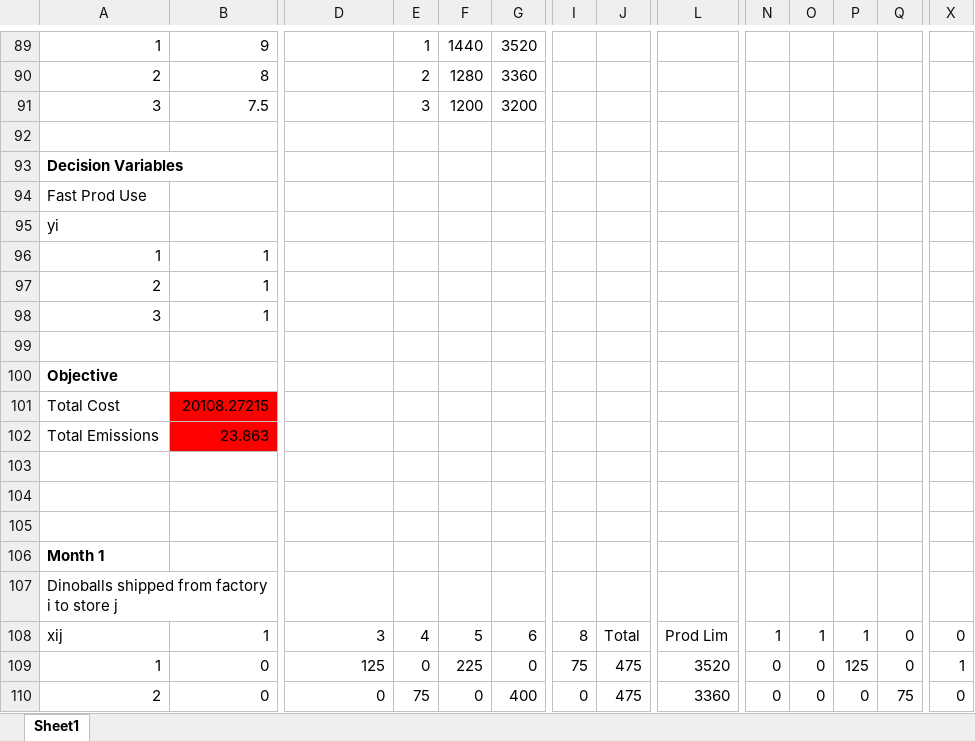
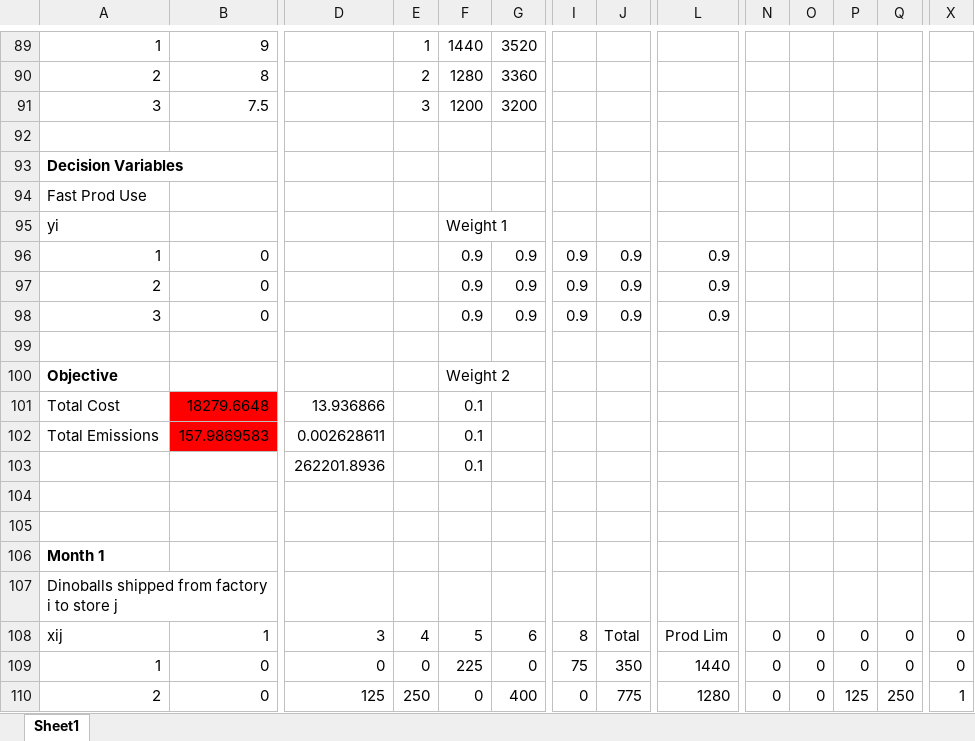
Before and after one commit to brun0966/Project, an Excel workbook: Project Model_No Fast Prod_No Equal Demand.xlsx, sheet Sheet1, drawn as a sheet; only a part is shown, gaps mark what is left out; values as stored, in another font and other column widths than the file's, no borders; removed rows and columns are numbered as before the commit, all else as after; rows hold the shown columns only; the diff covers the shown part only; the diff names each change by its address in the sheet, - before the commit and + after, or states it on an @@ line.

```diff
--- a/Project Model_No Fast Prod_No Equal Demand.xlsx (sheet Sheet1)
+++ b/Project Model_No Fast Prod_No Equal Demand.xlsx (sheet Sheet1)
-F95: (empty)
+F95: Weight 1
-row 96: 1 | 1
-row 97: 2 | 1
-row 98: 3 | 1
+row 96: 1 | 0 |  |  | 0.9 | 0.9 | 0.9 | 0.9 | 0.9
+row 97: 2 | 0 |  |  | 0.9 | 0.9 | 0.9 | 0.9 | 0.9
+row 98: 3 | 0 |  |  | 0.9 | 0.9 | 0.9 | 0.9 | 0.9
-F100: (empty)
+F100: Weight 2
-row 101: Total Cost | 20108.27215
-row 102: Total Emissions | 23.863
-row 101: (empty)
+row 101: Total Cost | 18279.6648 | 13.936866 |  | 0.1
-B101 fill: none
+B101 fill: #FF0000
+row 102: Total Emissions | 157.9869583 | 0.002628611 |  | 0.1
+row 103:  |  | 262201.8936 |  | 0.1
-N108: 1
+N108: 0
-O108: 1
+O108: 0
-P108: 1
+P108: 0
-D109: 125
+D109: 0
-J109: 475
+J109: 350
-L109: 3520
+L109: 1440
-P109: 125
+P109: 0
-X109: 1
+X109: 0
-D110: 0
+D110: 125
-E110: 75
+E110: 250
-J110: 475
+J110: 775
-L110: 3360
+L110: 1280
-P110: 0
+P110: 125
-Q110: 75
+Q110: 250
-X110: 0
+X110: 1
```
Also changed, not shown: 405 edited cells elsewhere in this sheet, Project Model_Fast Prod_Equal Demand.xlsx, Project Model_Fast Prod_No Equal Demand.xlsx, 1 other file.
